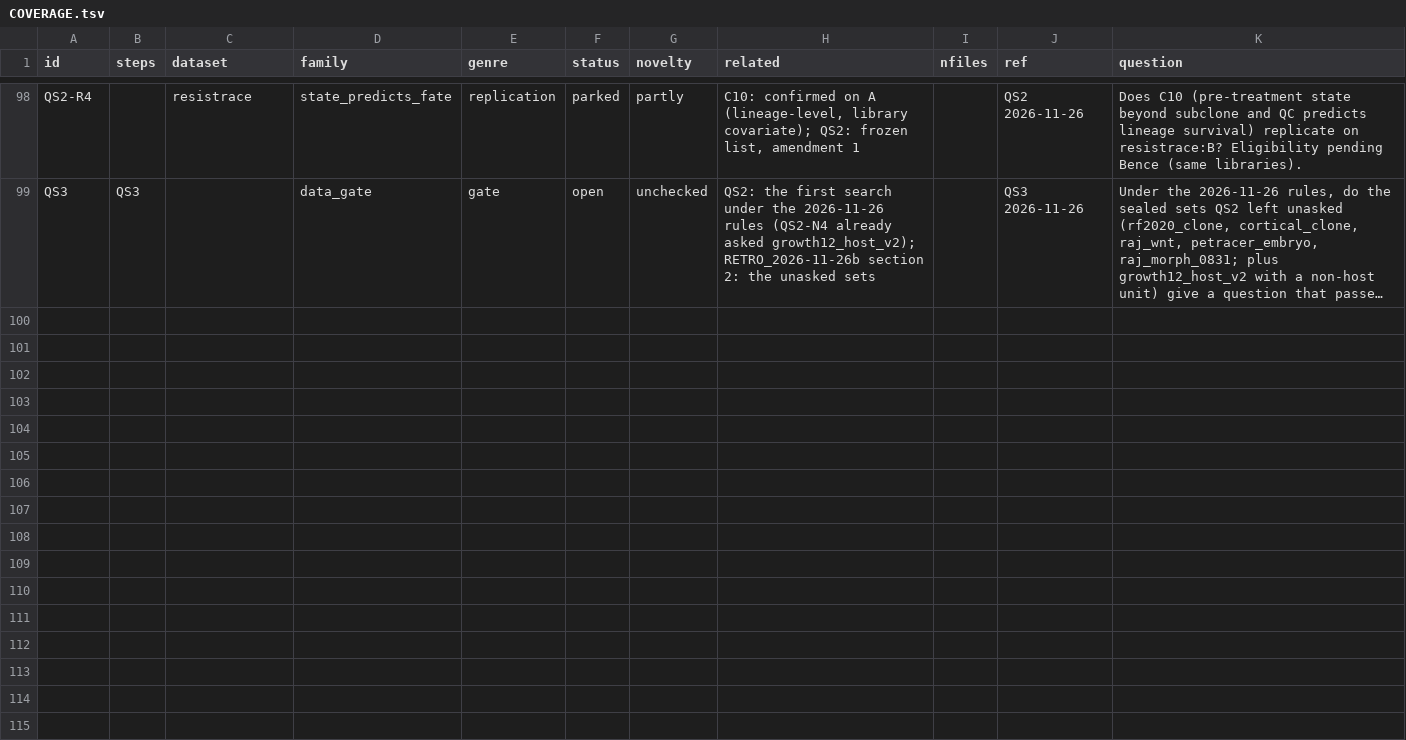
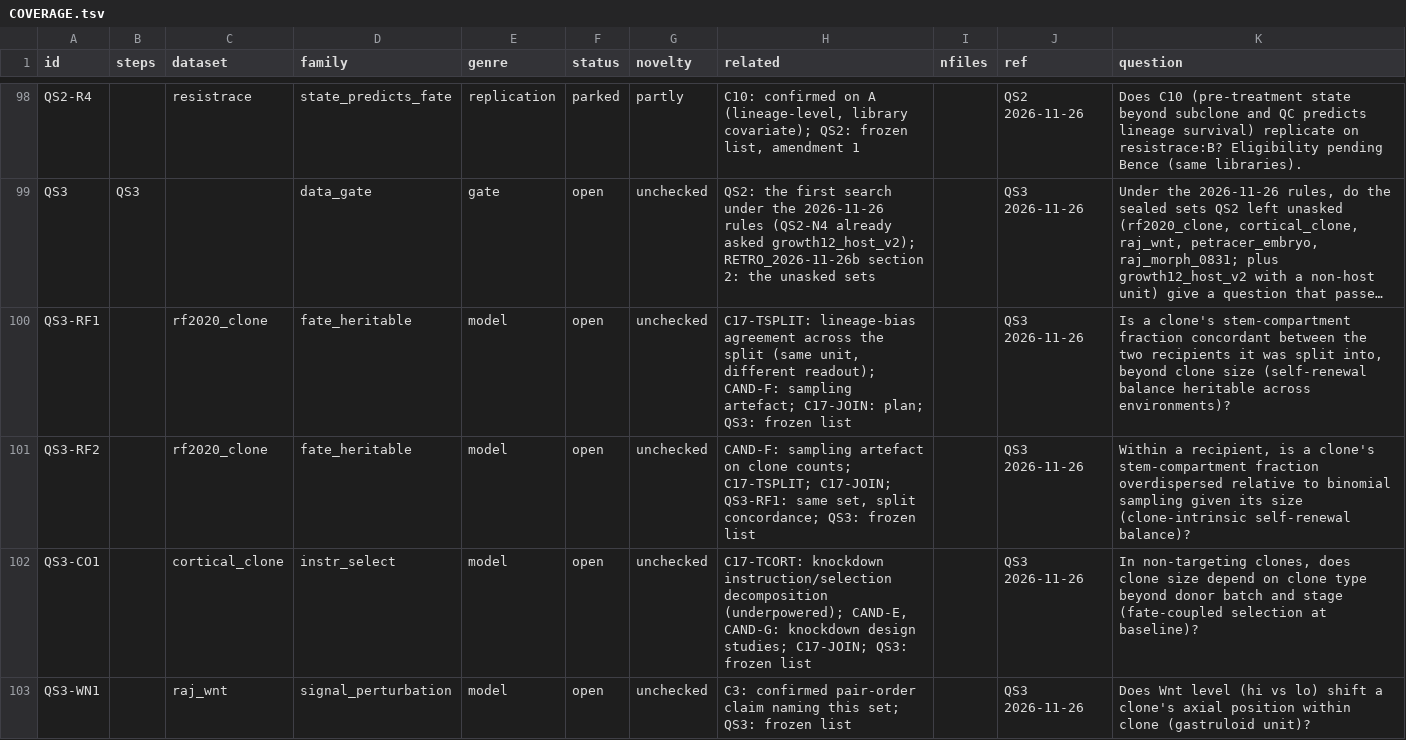
Before and after one commit to krenusz/cellware, a TSV file: experiments/COVERAGE.tsv, drawn as a sheet; only a part is shown, gaps mark what is left out; long unchanged cells end in …; the diff names each change by its address in the sheet, - before the commit and + after, or states it on an @@ line.

```diff
--- a/experiments/COVERAGE.tsv
+++ b/experiments/COVERAGE.tsv
+row 100: QS3-RF1 |  | rf2020_clone | fate_heritable | model | open | unchecked | C17-TSPLIT: lineage-bias agreement across the split (same unit, different readout); CAND-F: sampling artefact; C17-JOIN: plan; QS3: frozen list |  | QS3 2026-11-26 | Is a clone's stem-compartment fraction concordant between the two recipients it was split into, beyond clone size (self-renewal balance heritable across environments)?
+row 101: QS3-RF2 |  | rf2020_clone | fate_heritable | model | open | unchecked | CAND-F: sampling artefact on clone counts; C17-TSPLIT; C17-JOIN; QS3-RF1: same set, split concordance; QS3: frozen list |  | QS3 2026-11-26 | Within a recipient, is a clone's stem-compartment fraction overdispersed relative to binomial sampling given its size (clone-intrinsic self-renewal balance)?
+row 102: QS3-CO1 |  | cortical_clone | instr_select | model | open | unchecked | C17-TCORT: knockdown instruction/selection decomposition (underpowered); CAND-E, CAND-G: knockdown design studies; C17-JOIN; QS3: frozen list |  | QS3 2026-11-26 | In non-targeting clones, does clone size depend on clone type beyond donor batch and stage (fate-coupled selection at baseline)?
+row 103: QS3-WN1 |  | raj_wnt | signal_perturbation | model | open | unchecked | C3: confirmed pair-order claim naming this set; QS3: frozen list |  | QS3 2026-11-26 | Does Wnt level (hi vs lo) shift a clone's axial position within clone (gastruloid unit)?
```
Also changed, not shown: 1 other file.
